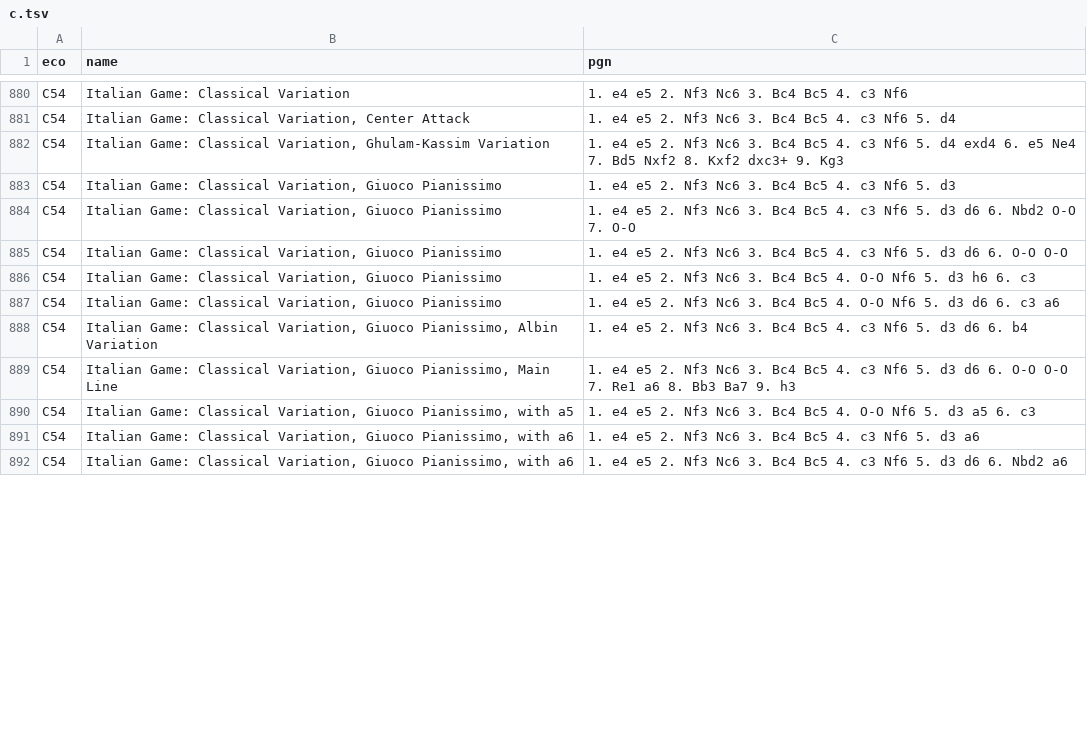
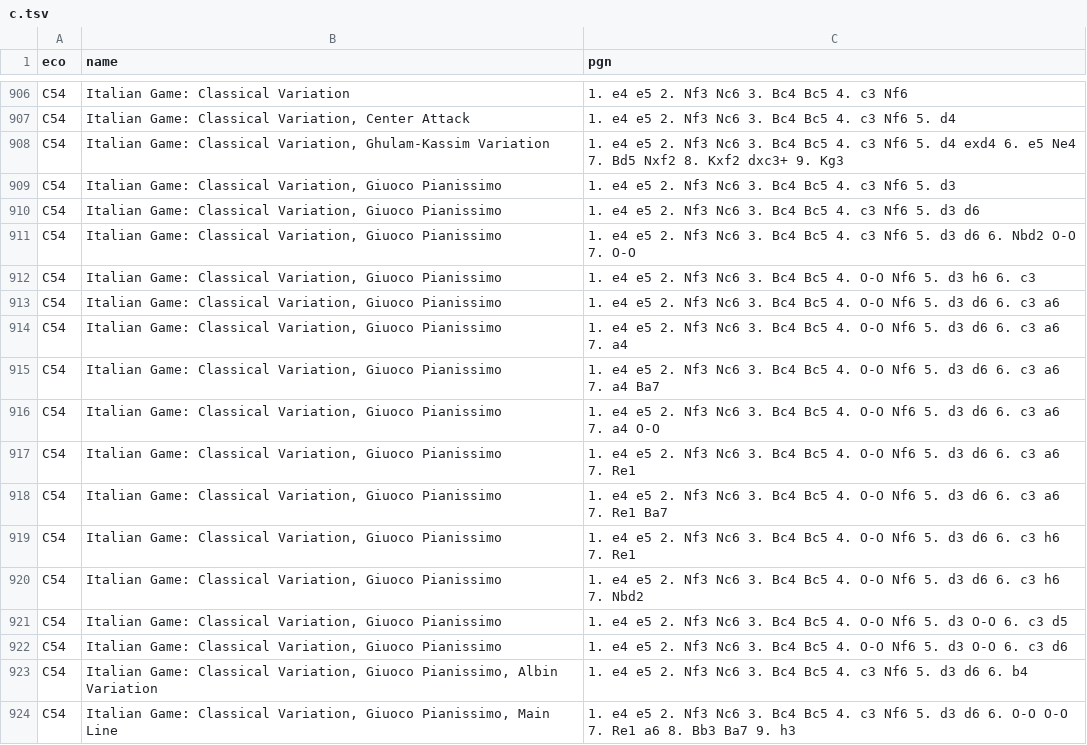
Before and after one commit to mikeb26/chesstools, a TSV file: eco/c.tsv, drawn as a sheet; only a part is shown, gaps mark what is left out; the shorter side is filled out with more unchanged rows; the diff covers the shown part only.

```diff
--- a/eco/c.tsv
+++ b/eco/c.tsv
@@ -883,6 +909,15 @@ C54	Italian Game: Classical Variation, Ghulam-Kassim Variation	1. e4 e5 2. Nf3 N
 C54	Italian Game: Classical Variation, Giuoco Pianissimo	1. e4 e5 2. Nf3 Nc6 3. Bc4 Bc5 4. c3 Nf6 5. d3
+C54	Italian Game: Classical Variation, Giuoco Pianissimo	1. e4 e5 2. Nf3 Nc6 3. Bc4 Bc5 4. c3 Nf6 5. d3 d6
 C54	Italian Game: Classical Variation, Giuoco Pianissimo	1. e4 e5 2. Nf3 Nc6 3. Bc4 Bc5 4. c3 Nf6 5. d3 d6 6. Nbd2 O-O 7. O-O
-C54	Italian Game: Classical Variation, Giuoco Pianissimo	1. e4 e5 2. Nf3 Nc6 3. Bc4 Bc5 4. c3 Nf6 5. d3 d6 6. O-O O-O
 C54	Italian Game: Classical Variation, Giuoco Pianissimo	1. e4 e5 2. Nf3 Nc6 3. Bc4 Bc5 4. O-O Nf6 5. d3 h6 6. c3
 C54	Italian Game: Classical Variation, Giuoco Pianissimo	1. e4 e5 2. Nf3 Nc6 3. Bc4 Bc5 4. O-O Nf6 5. d3 d6 6. c3 a6
+C54	Italian Game: Classical Variation, Giuoco Pianissimo	1. e4 e5 2. Nf3 Nc6 3. Bc4 Bc5 4. O-O Nf6 5. d3 d6 6. c3 a6 7. a4
+C54	Italian Game: Classical Variation, Giuoco Pianissimo	1. e4 e5 2. Nf3 Nc6 3. Bc4 Bc5 4. O-O Nf6 5. d3 d6 6. c3 a6 7. a4 Ba7
+C54	Italian Game: Classical Variation, Giuoco Pianissimo	1. e4 e5 2. Nf3 Nc6 3. Bc4 Bc5 4. O-O Nf6 5. d3 d6 6. c3 a6 7. a4 O-O
+C54	Italian Game: Classical Variation, Giuoco Pianissimo	1. e4 e5 2. Nf3 Nc6 3. Bc4 Bc5 4. O-O Nf6 5. d3 d6 6. c3 a6 7. Re1
+C54	Italian Game: Classical Variation, Giuoco Pianissimo	1. e4 e5 2. Nf3 Nc6 3. Bc4 Bc5 4. O-O Nf6 5. d3 d6 6. c3 a6 7. Re1 Ba7
+C54	Italian Game: Classical Variation, Giuoco Pianissimo	1. e4 e5 2. Nf3 Nc6 3. Bc4 Bc5 4. O-O Nf6 5. d3 d6 6. c3 h6 7. Re1
+C54	Italian Game: Classical Variation, Giuoco Pianissimo	1. e4 e5 2. Nf3 Nc6 3. Bc4 Bc5 4. O-O Nf6 5. d3 d6 6. c3 h6 7. Nbd2
+C54	Italian Game: Classical Variation, Giuoco Pianissimo	1. e4 e5 2. Nf3 Nc6 3. Bc4 Bc5 4. O-O Nf6 5. d3 O-O 6. c3 d5
+C54	Italian Game: Classical Variation, Giuoco Pianissimo	1. e4 e5 2. Nf3 Nc6 3. Bc4 Bc5 4. O-O Nf6 5. d3 O-O 6. c3 d6
 C54	Italian Game: Classical Variation, Giuoco Pianissimo, Albin Variation	1. e4 e5 2. Nf3 Nc6 3. Bc4 Bc5 4. c3 Nf6 5. d3 d6 6. b4
```
Also changed, not shown: 40 added rows, 8 removed rows and 19 edited cells elsewhere in this file, eco/a.tsv, eco/b.tsv, 6 other files.
